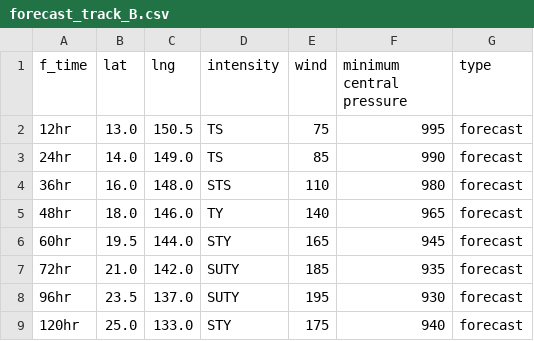
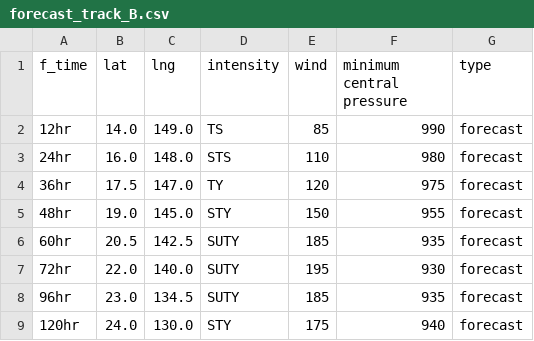
Before and after one commit to zax41006-bot/TC-Track, a CSV file: forecast_track_B.csv, drawn as a sheet.

Commit message:
Update forecast_track_B.csv

```diff
--- a/forecast_track_B.csv
+++ b/forecast_track_B.csv
@@ -1,9 +1,9 @@
 f_time,lat,lng,intensity,wind,minimum central pressure,type
-12hr,13.0,150.5,TS,75,995,forecast
-24hr,14.0,149.0,TS,85,990,forecast
-36hr,16.0,148.0,STS,110,980,forecast
-48hr,18.0,146.0,TY,140,965,forecast
-60hr,19.5,144.0,STY,165,945,forecast
-72hr,21.0,142.0,SUTY,185,935,forecast
-96hr,23.5,137.0,SUTY,195,930,forecast
-120hr,25.0,133.0,STY,175,940,forecast
+12hr,14.0,149.0,TS,85,990,forecast
+24hr,16.0,148.0,STS,110,980,forecast
+36hr,17.5,147.0,TY,120,975,forecast
+48hr,19.0,145.0,STY,150,955,forecast
+60hr,20.5,142.5,SUTY,185,935,forecast
+72hr,22.0,140.0,SUTY,195,930,forecast
+96hr,23.0,134.5,SUTY,185,935,forecast
+120hr,24.0,130.0,STY,175,940,forecast
```
